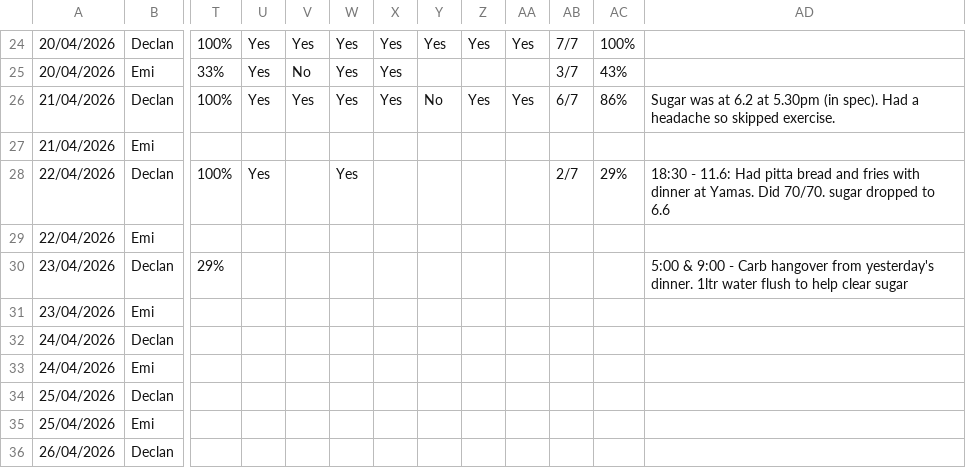
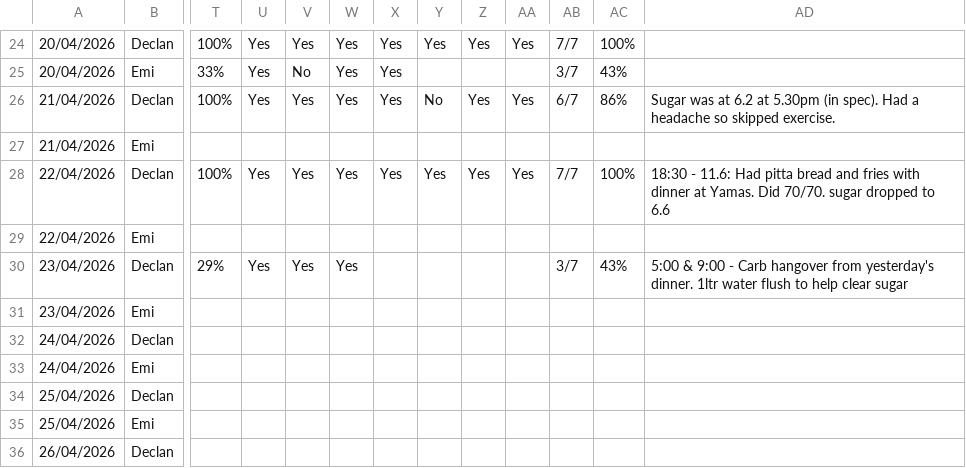
Before and after one commit to Declan2501/54-protocol, a CSV file: data.csv, drawn as a sheet; only a part is shown, gaps mark what is left out; the diff names each change by its address in the sheet, - before the commit and + after, or states it on an @@ line.

Commit message:
Auto update data.csv

```diff
--- a/data.csv
+++ b/data.csv
-V28: (empty)
+V28: Yes
-X28: (empty)
+X28: Yes
-Y28: (empty)
+Y28: Yes
-Z28: (empty)
+Z28: Yes
-AA28: (empty)
+AA28: Yes
-AB28: 2/7
+AB28: 7/7
-AC28: 29%
+AC28: 100%
-U30: (empty)
+U30: Yes
-V30: (empty)
+V30: Yes
-W30: (empty)
+W30: Yes
-AB30: (empty)
+AB30: 3/7
-AC30: (empty)
+AC30: 43%
```
